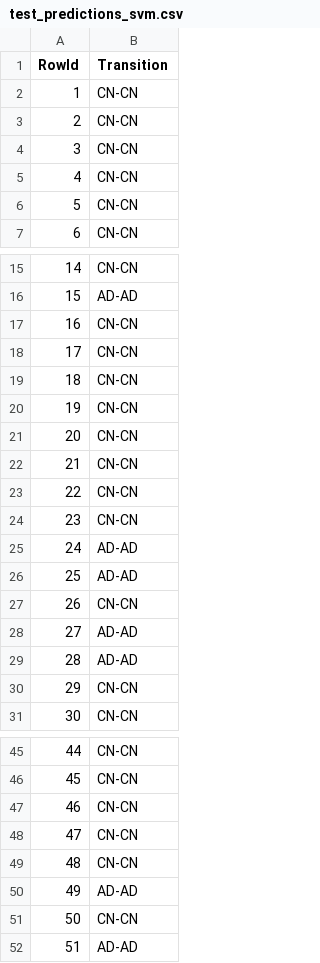
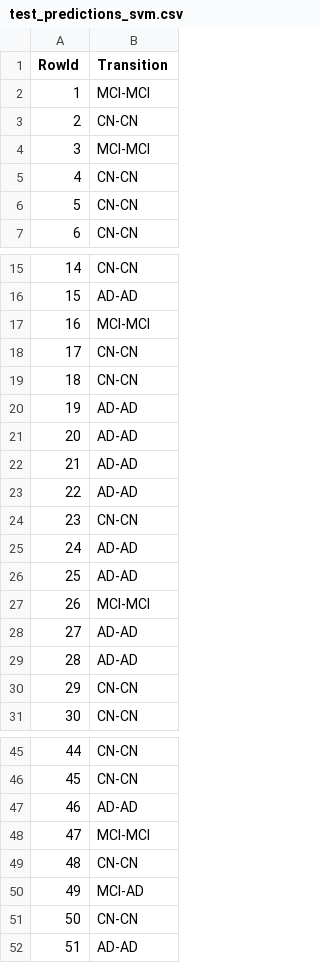
Before and after one commit to bohrges/DAA, a CSV file: test_predictions_svm.csv, drawn as a sheet; only a part is shown, gaps mark what is left out; the diff covers the shown part only.

```diff
--- a/test_predictions_svm.csv
+++ b/test_predictions_svm.csv
@@ -1,5 +1,5 @@
 RowId,Transition
-1,CN-CN
+1,MCI-MCI
 2,CN-CN
-3,CN-CN
+3,MCI-MCI
 4,CN-CN
@@ -16,9 +16,9 @@ RowId,Transition
 15,AD-AD
-16,CN-CN
+16,MCI-MCI
 17,CN-CN
 18,CN-CN
-19,CN-CN
-20,CN-CN
-21,CN-CN
-22,CN-CN
+19,AD-AD
+20,AD-AD
+21,AD-AD
+22,AD-AD
 23,CN-CN
@@ -26,3 +26,3 @@ RowId,Transition
 25,AD-AD
-26,CN-CN
+26,MCI-MCI
 27,AD-AD
@@ -46,6 +46,6 @@ RowId,Transition
 45,CN-CN
-46,CN-CN
-47,CN-CN
+46,AD-AD
+47,MCI-MCI
 48,CN-CN
-49,AD-AD
+49,MCI-AD
 50,CN-CN
```
Also changed, not shown: 7 edited cells elsewhere in this file, 3 other files.
